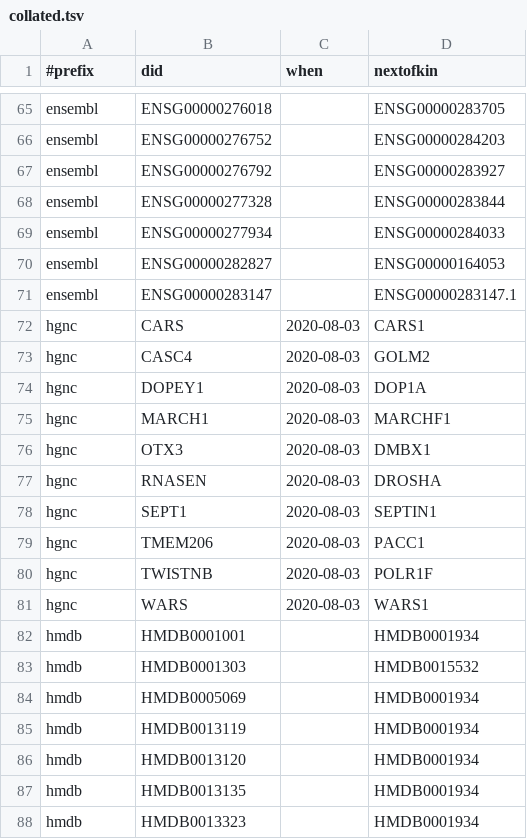
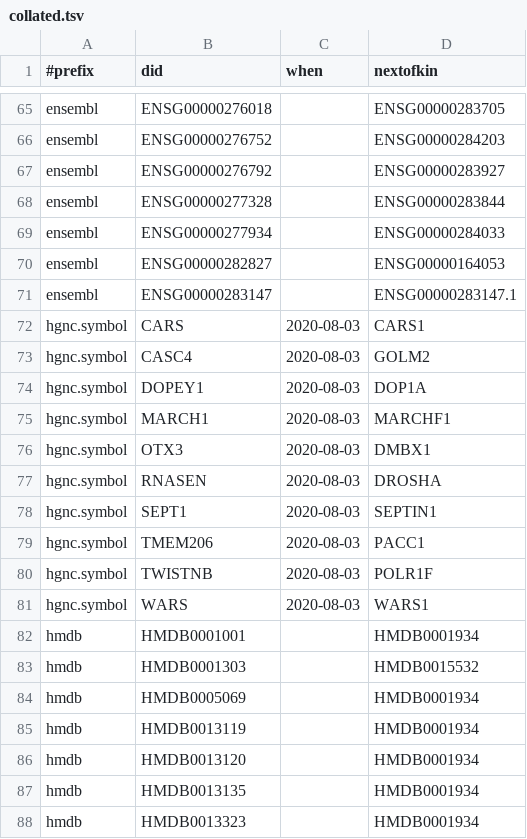
Before and after one commit to bridgedb/tiwid, a TSV file: artifacts/collated.tsv, drawn as a sheet; only a part is shown, gaps mark what is left out.

Commit message:
Update collated.tsv

```diff
--- a/artifacts/collated.tsv
+++ b/artifacts/collated.tsv
@@ -71,12 +71,12 @@ ensembl	ENSG00000282827		ENSG00000164053
 ensembl	ENSG00000283147		ENSG00000283147.1
-hgnc	CARS	2020-08-03	CARS1
-hgnc	CASC4	2020-08-03	GOLM2
-hgnc	DOPEY1	2020-08-03	DOP1A
-hgnc	MARCH1	2020-08-03	MARCHF1
-hgnc	OTX3	2020-08-03	DMBX1
-hgnc	RNASEN	2020-08-03	DROSHA
-hgnc	SEPT1	2020-08-03	SEPTIN1
-hgnc	TMEM206	2020-08-03	PACC1
-hgnc	TWISTNB	2020-08-03	POLR1F
-hgnc	WARS	2020-08-03	WARS1
+hgnc.symbol	CARS	2020-08-03	CARS1
+hgnc.symbol	CASC4	2020-08-03	GOLM2
+hgnc.symbol	DOPEY1	2020-08-03	DOP1A
+hgnc.symbol	MARCH1	2020-08-03	MARCHF1
+hgnc.symbol	OTX3	2020-08-03	DMBX1
+hgnc.symbol	RNASEN	2020-08-03	DROSHA
+hgnc.symbol	SEPT1	2020-08-03	SEPTIN1
+hgnc.symbol	TMEM206	2020-08-03	PACC1
+hgnc.symbol	TWISTNB	2020-08-03	POLR1F
+hgnc.symbol	WARS	2020-08-03	WARS1
 hmdb	HMDB0001001		HMDB0001934
```
